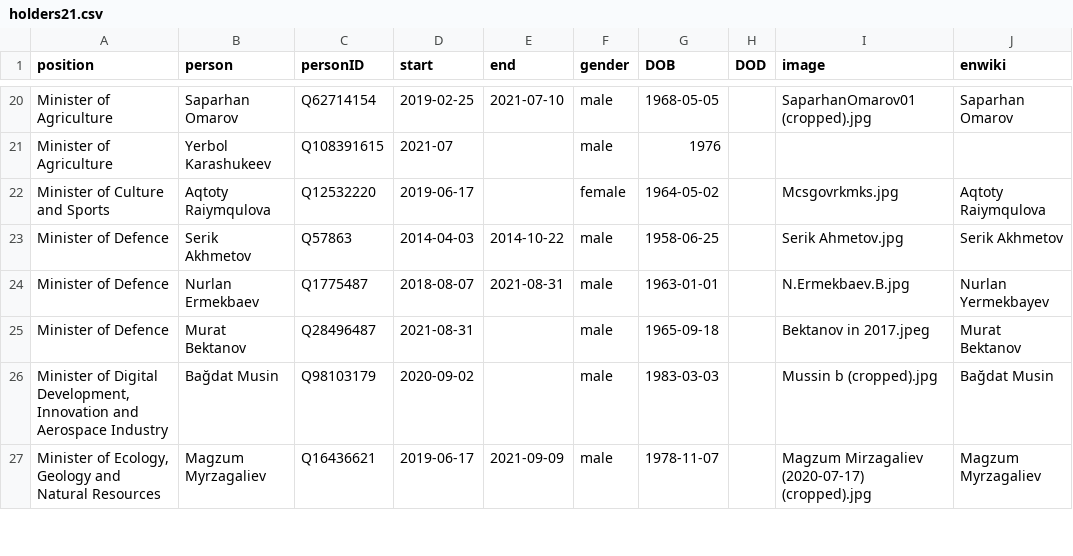
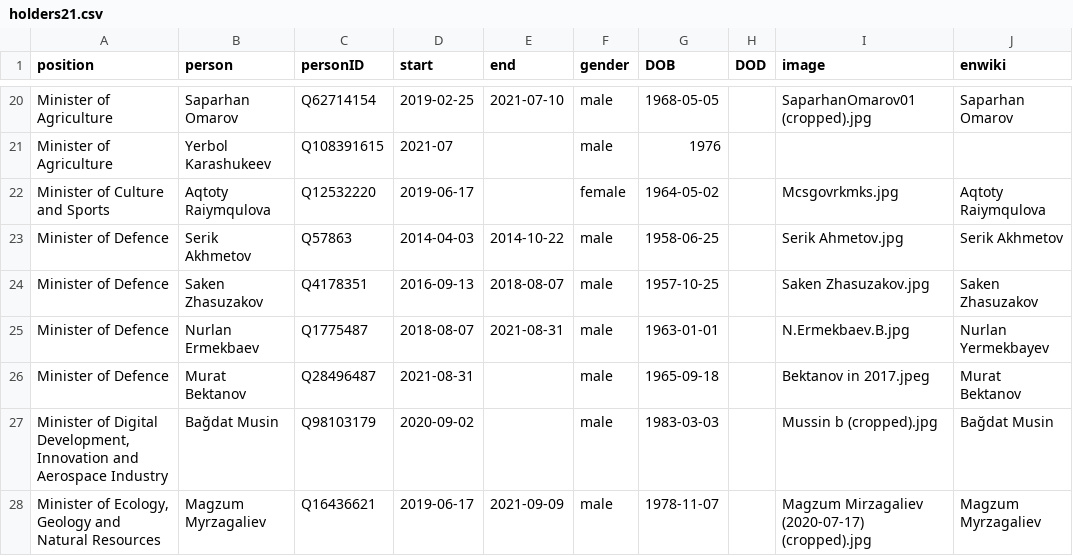
Before and after one commit to every-politician-scrapers/kazakhstan-cabinet, a CSV file: html/holders21.csv, drawn as a sheet; only a part is shown, gaps mark what is left out.

Commit message:
PCB update

```diff
--- a/html/holders21.csv
+++ b/html/holders21.csv
@@ -23,2 +23,3 @@ Minister of Culture and Sports,Aqtoty Raiymqulova,Q12532220,2019-06-17,,female,1
 Minister of Defence,Serik Akhmetov,Q57863,2014-04-03,2014-10-22,male,1958-06-25,,Serik Ahmetov.jpg,Serik Akhmetov
+Minister of Defence,Saken Zhasuzakov,Q4178351,2016-09-13,2018-08-07,male,1957-10-25,,Saken Zhasuzakov.jpg,Saken Zhasuzakov
 Minister of Defence,Nurlan Ermekbaev,Q1775487,2018-08-07,2021-08-31,male,1963-01-01,,N.Ermekbaev.B.jpg,Nurlan Yermekbayev
```
